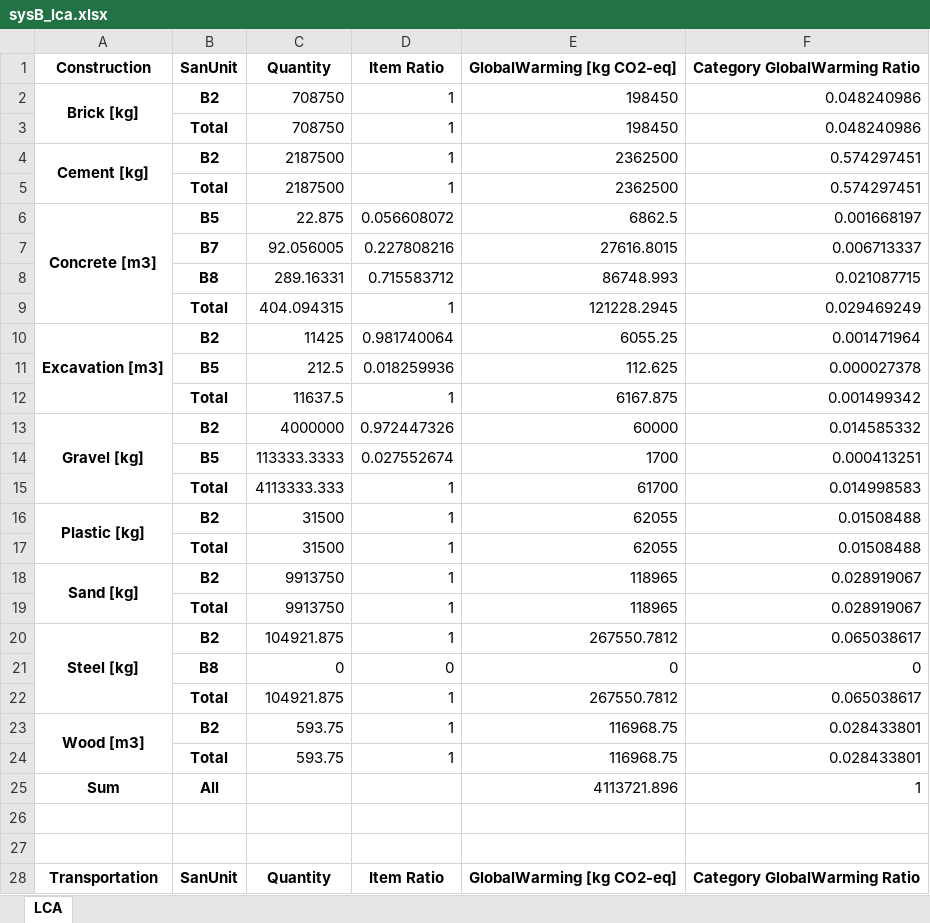
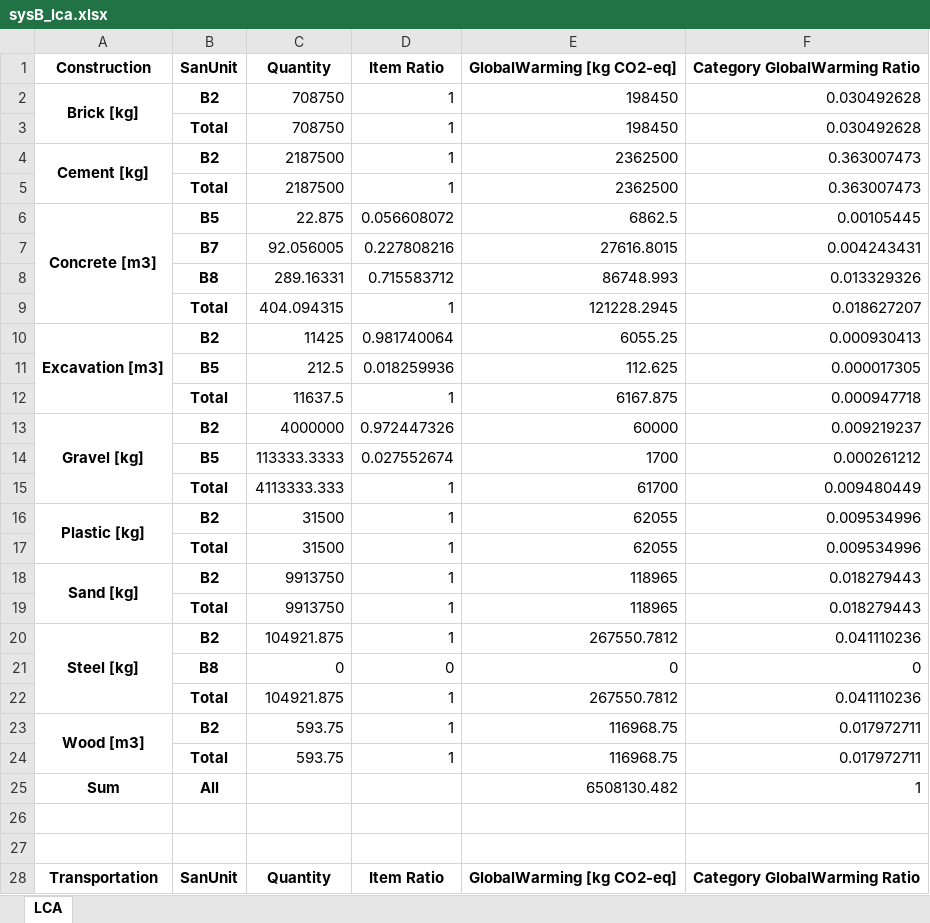
Before and after one commit to QSD-Group/EXPOsan, an Excel workbook: exposan/bwaise/results/sysB_lca.xlsx, sheet LCA, drawn as a sheet; only a part is shown; values as stored, in another font and other column widths than the file's, no borders; the diff covers the shown part only; the diff names each change by its address in the sheet, - before the commit and + after, or states it on an @@ line.

```diff
--- a/exposan/bwaise/results/sysB_lca.xlsx (sheet LCA)
+++ b/exposan/bwaise/results/sysB_lca.xlsx (sheet LCA)
-F2:F3 (Category GlobalWarming Ratio): 0.048240986
+F2:F3 (Category GlobalWarming Ratio): 0.030492628
-F4:F5 (Category GlobalWarming Ratio): 0.574297451
+F4:F5 (Category GlobalWarming Ratio): 0.363007473
-F6 (Category GlobalWarming Ratio): 0.001668197
+F6 (Category GlobalWarming Ratio): 0.00105445
-F7 (Category GlobalWarming Ratio): 0.006713337
+F7 (Category GlobalWarming Ratio): 0.004243431
-F8 (Category GlobalWarming Ratio): 0.021087715
+F8 (Category GlobalWarming Ratio): 0.013329326
-F9 (Category GlobalWarming Ratio): 0.029469249
+F9 (Category GlobalWarming Ratio): 0.018627207
-F10 (Category GlobalWarming Ratio): 0.001471964
+F10 (Category GlobalWarming Ratio): 0.000930413
-F11 (Category GlobalWarming Ratio): 0.000027378
+F11 (Category GlobalWarming Ratio): 0.000017305
-F12 (Category GlobalWarming Ratio): 0.001499342
+F12 (Category GlobalWarming Ratio): 0.000947718
-F13 (Category GlobalWarming Ratio): 0.014585332
+F13 (Category GlobalWarming Ratio): 0.009219237
-F14 (Category GlobalWarming Ratio): 0.000413251
+F14 (Category GlobalWarming Ratio): 0.000261212
-F15 (Category GlobalWarming Ratio): 0.014998583
+F15 (Category GlobalWarming Ratio): 0.009480449
-F16:F17 (Category GlobalWarming Ratio): 0.01508488
+F16:F17 (Category GlobalWarming Ratio): 0.009534996
-F18:F19 (Category GlobalWarming Ratio): 0.028919067
+F18:F19 (Category GlobalWarming Ratio): 0.018279443
-F20 (Category GlobalWarming Ratio): 0.065038617
+F20 (Category GlobalWarming Ratio): 0.041110236
-F22 (Category GlobalWarming Ratio): 0.065038617
+F22 (Category GlobalWarming Ratio): 0.041110236
-F23:F24 (Category GlobalWarming Ratio): 0.028433801
+F23:F24 (Category GlobalWarming Ratio): 0.017972711
-E25 (GlobalWarming [kg CO2-eq]): 4113721.896
+E25 (GlobalWarming [kg CO2-eq]): 6508130.482
```
Also changed, not shown: 1 added row, 1 removed row and 11 edited cells elsewhere in this sheet, exposan/bwaise/results/sysA.xlsx, exposan/bwaise/results/sysA_lca.xlsx, 4 other files.
